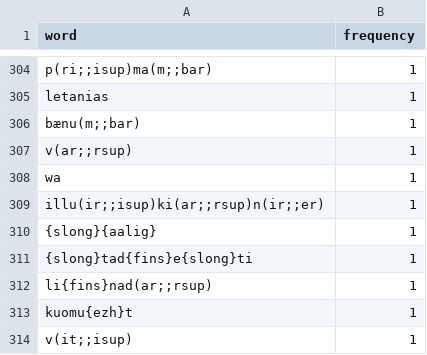
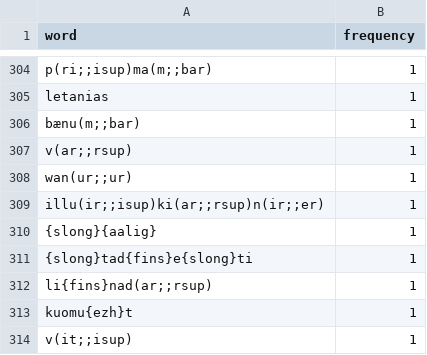
Before and after one commit to BalduinLandolt/Masterarbeit-Marienwunder, a CSV file: analysis/tmp_data/most_frequent_words.csv, drawn as a sheet; only a part is shown, gaps mark what is left out.

Commit message:
workaround (transcription) manually removed some defective data from transformation

```diff
--- a/analysis/tmp_data/most_frequent_words.csv
+++ b/analysis/tmp_data/most_frequent_words.csv
@@ -307,3 +307,3 @@ bænu(m;;bar),1
 v(ar;;rsup),1
-wa,1
+wan(ur;;ur),1
 illu(ir;;isup)ki(ar;;rsup)n(ir;;er),1
```
Also changed, not shown: 2 other files.
